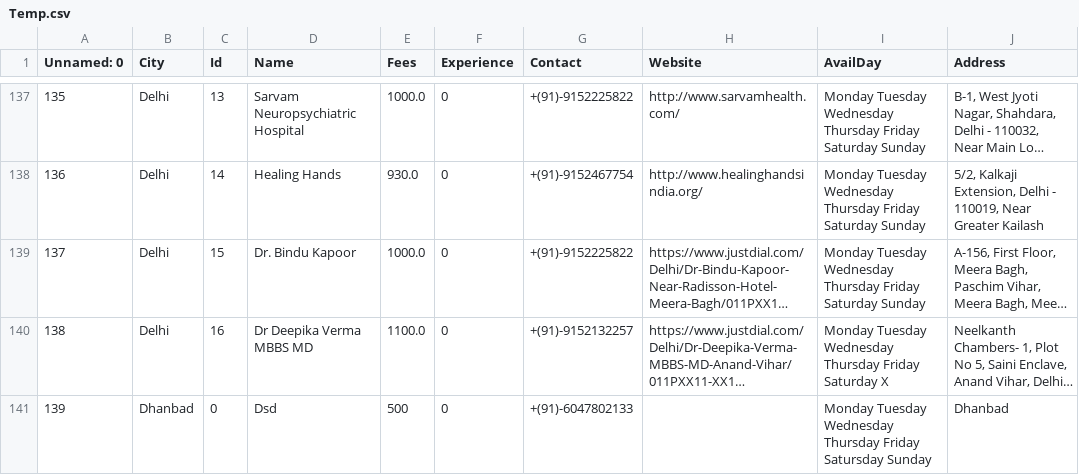
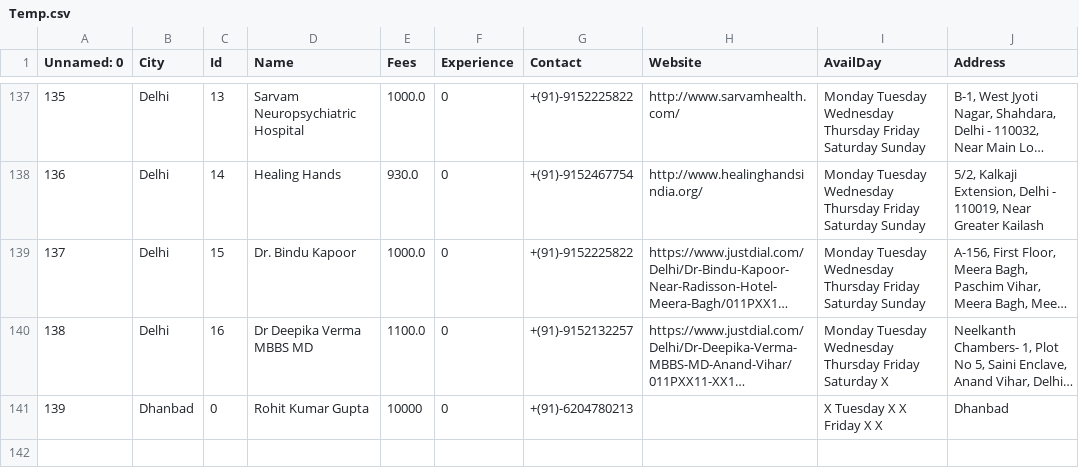
Before and after one commit to rohgpt/SwingJavaBeHappyAPP, a CSV file: build/classes/utils/Temp.csv, drawn as a sheet; only a part is shown, gaps mark what is left out; long unchanged cells end in …; the diff names each change by its address in the sheet, - before the commit and + after, or states it on an @@ line.

```diff
--- a/build/classes/utils/Temp.csv
+++ b/build/classes/utils/Temp.csv
-D141 (Name): Dsd
+D141 (Name): Rohit Kumar Gupta
-E141 (Fees): 500
+E141 (Fees): 10000
-G141 (Contact): +(91)-6047802133
+G141 (Contact): +(91)-6204780213
-I141 (AvailDay): Monday Tuesday Wednesday Thursday Friday Satursday Sunday
+I141 (AvailDay): X Tuesday X X Friday X X
```
Also changed, not shown: 27 other files.
